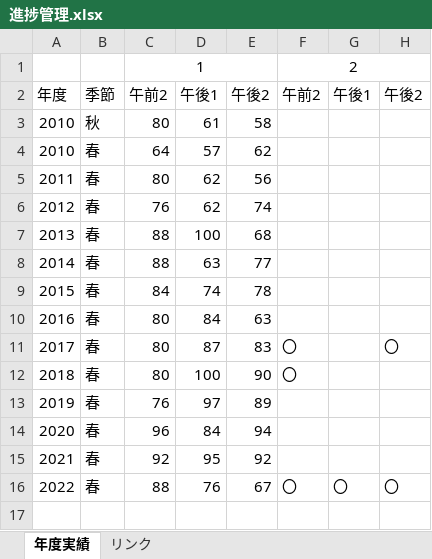
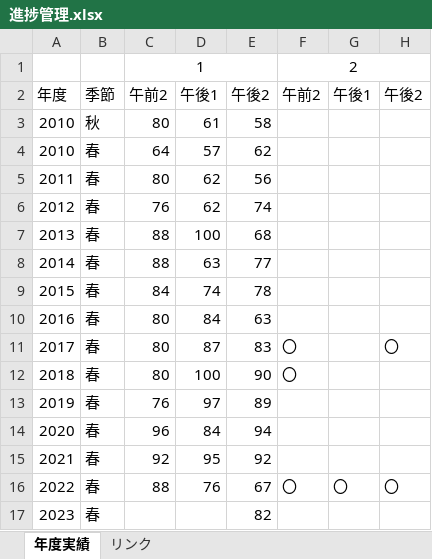
Before and after one commit to Shinichi0713/security_specialist, an Excel workbook: 2025/past_problems/進捗管理.xlsx, sheet 年度実績, drawn as a sheet; values as stored, in another font and other column widths than the file's, no borders; the diff names each change by its address in the sheet, - before the commit and + after, or states it on an @@ line.

```diff
--- a/2025/past_problems/進捗管理.xlsx (sheet 年度実績)
+++ b/2025/past_problems/進捗管理.xlsx (sheet 年度実績)
+row 17: 2023 | 春 |  |  | 82
```
Also changed, not shown: 1 other file.
